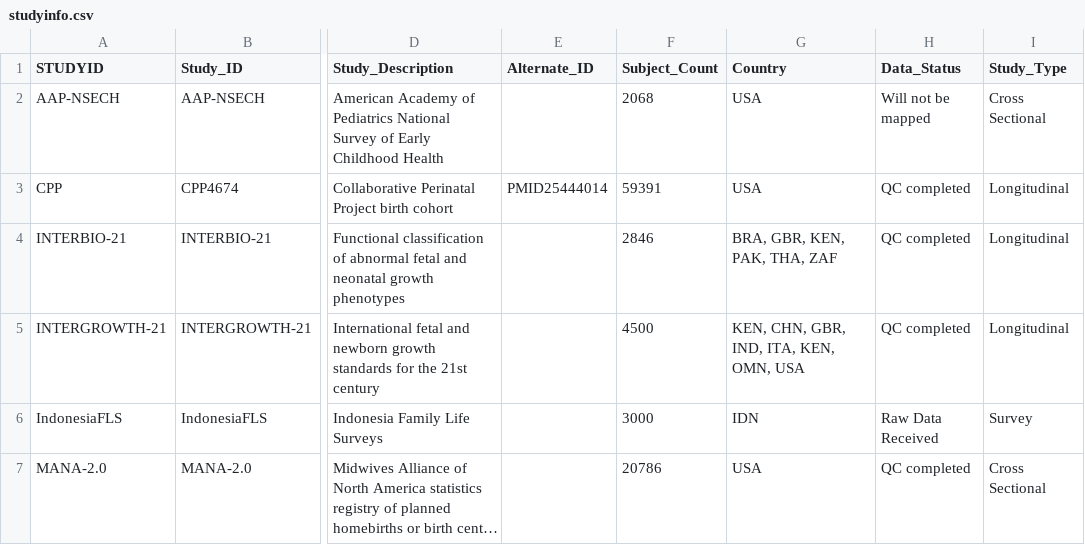
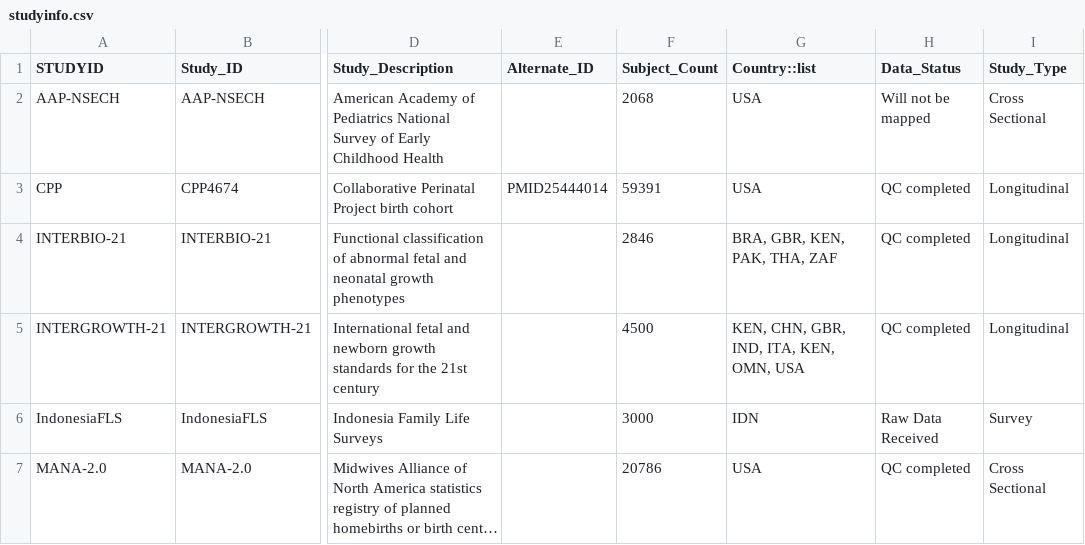
Before and after one commit to ki-tools/study-explorer, a CSV file: hbgd_data_store_server/data/csv/studyinfo.csv, drawn as a sheet; only a part is shown, gaps mark what is left out; long unchanged cells end in …; the diff names each change by its address in the sheet, - before the commit and + after, or states it on an @@ line.

Commit message:
Fixed Country list issue
- Introduced new syntax into studyinfo.csv allowing a field to be parsed
as a specified type (str, list, int, float)
- Country field set as list in studyinfo.csv
- Added parsing logic for processing study var types in studyinfo.csv

```diff
--- a/hbgd_data_store_server/data/csv/studyinfo.csv
+++ b/hbgd_data_store_server/data/csv/studyinfo.csv
-G1: Country
+G1: Country::list
```
Also changed, not shown: 2 other files.
